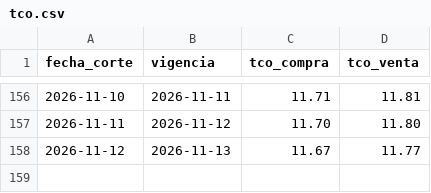
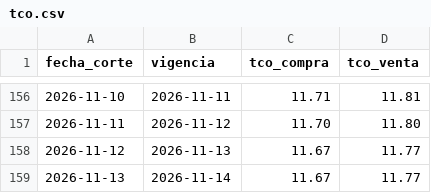
Before and after one commit to BohozX/TCO-BCB, a CSV file: datos/tco.csv, drawn as a sheet; only a part is shown, gaps mark what is left out.

```diff
--- a/datos/tco.csv
+++ b/datos/tco.csv
@@ -158 +158,2 @@ fecha_corte,vigencia,tco_compra,tco_venta
 2026-11-12,2026-11-13,11.67,11.77
+2026-11-13,2026-11-14,11.67,11.77
```
Also changed, not shown: datos/bancos.csv, 4 other files.
